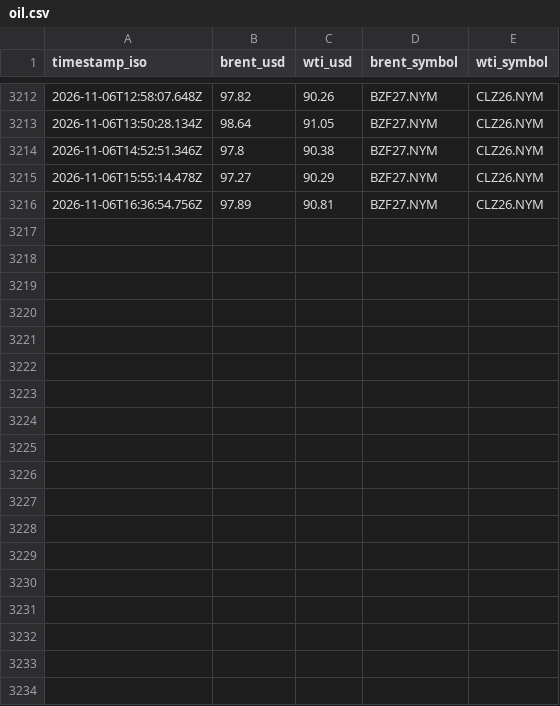
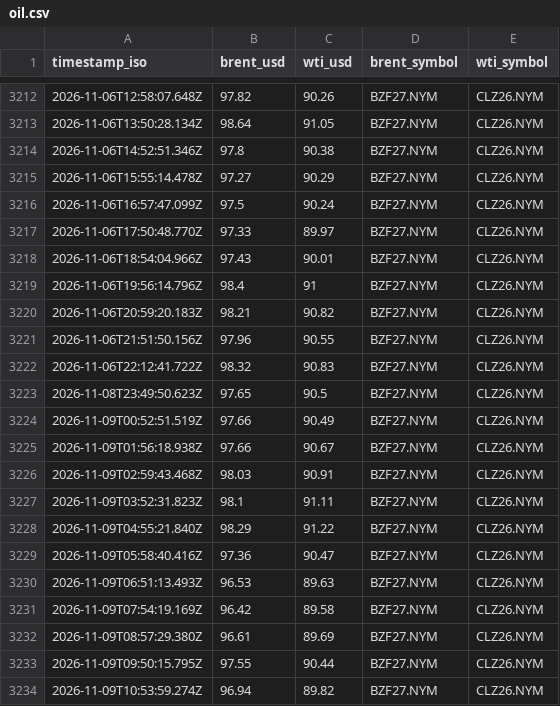
Before and after one commit to jgupton/strait-of-hormuz-data, a CSV file: data/oil.csv, drawn as a sheet; only a part is shown, gaps mark what is left out; the diff covers the shown part only.

```diff
--- a/data/oil.csv
+++ b/data/oil.csv
@@ -3215,2 +3215,20 @@ timestamp_iso,brent_usd,wti_usd,brent_symbol,wti_symbol
 2026-11-06T15:55:14.478Z,97.27,90.29,BZF27.NYM,CLZ26.NYM
-2026-11-06T16:36:54.756Z,97.89,90.81,BZF27.NYM,CLZ26.NYM
+2026-11-06T16:57:47.099Z,97.5,90.24,BZF27.NYM,CLZ26.NYM
+2026-11-06T17:50:48.770Z,97.33,89.97,BZF27.NYM,CLZ26.NYM
+2026-11-06T18:54:04.966Z,97.43,90.01,BZF27.NYM,CLZ26.NYM
+2026-11-06T19:56:14.796Z,98.4,91,BZF27.NYM,CLZ26.NYM
+2026-11-06T20:59:20.183Z,98.21,90.82,BZF27.NYM,CLZ26.NYM
+2026-11-06T21:51:50.156Z,97.96,90.55,BZF27.NYM,CLZ26.NYM
+2026-11-06T22:12:41.722Z,98.32,90.83,BZF27.NYM,CLZ26.NYM
+2026-11-08T23:49:50.623Z,97.65,90.5,BZF27.NYM,CLZ26.NYM
+2026-11-09T00:52:51.519Z,97.66,90.49,BZF27.NYM,CLZ26.NYM
+2026-11-09T01:56:18.938Z,97.66,90.67,BZF27.NYM,CLZ26.NYM
+2026-11-09T02:59:43.468Z,98.03,90.91,BZF27.NYM,CLZ26.NYM
+2026-11-09T03:52:31.823Z,98.1,91.11,BZF27.NYM,CLZ26.NYM
+2026-11-09T04:55:21.840Z,98.29,91.22,BZF27.NYM,CLZ26.NYM
+2026-11-09T05:58:40.416Z,97.36,90.47,BZF27.NYM,CLZ26.NYM
+2026-11-09T06:51:13.493Z,96.53,89.63,BZF27.NYM,CLZ26.NYM
+2026-11-09T07:54:19.169Z,96.42,89.58,BZF27.NYM,CLZ26.NYM
+2026-11-09T08:57:29.380Z,96.61,89.69,BZF27.NYM,CLZ26.NYM
+2026-11-09T09:50:15.795Z,97.55,90.44,BZF27.NYM,CLZ26.NYM
+2026-11-09T10:53:59.274Z,96.94,89.82,BZF27.NYM,CLZ26.NYM
```
Also changed, not shown: 9 added rows elsewhere in this file, data/events.csv, data/hormuz-index-daily.csv, 8 other files.
